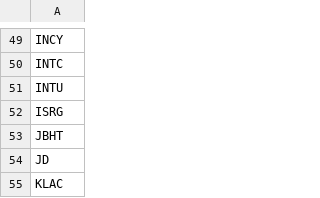
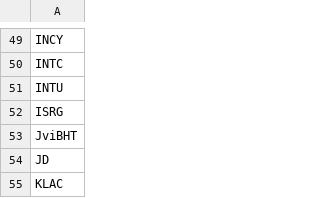
Before and after one commit to ief2ipython/bac-a-sable, a CSV file: data/nasdaq107list.csv, drawn as a sheet; only a part is shown, gaps mark what is left out.

```diff
--- a/data/nasdaq107list.csv
+++ b/data/nasdaq107list.csv
@@ -52,3 +52,3 @@ INTU
 ISRG
-JBHT
+JviBHT
 JD
```
Also changed, not shown: 4 other files.
